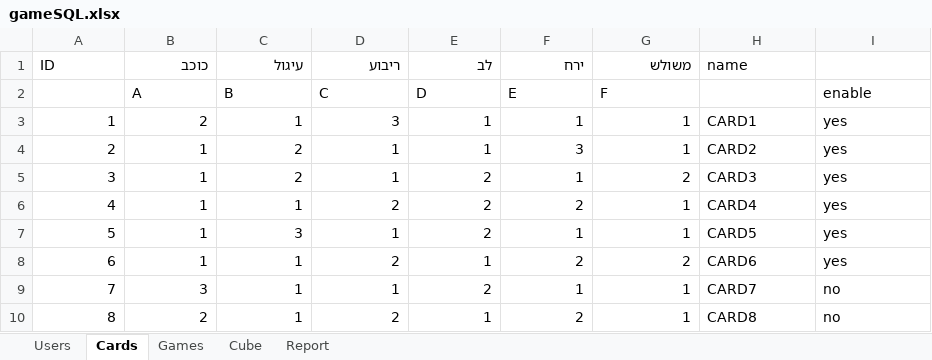
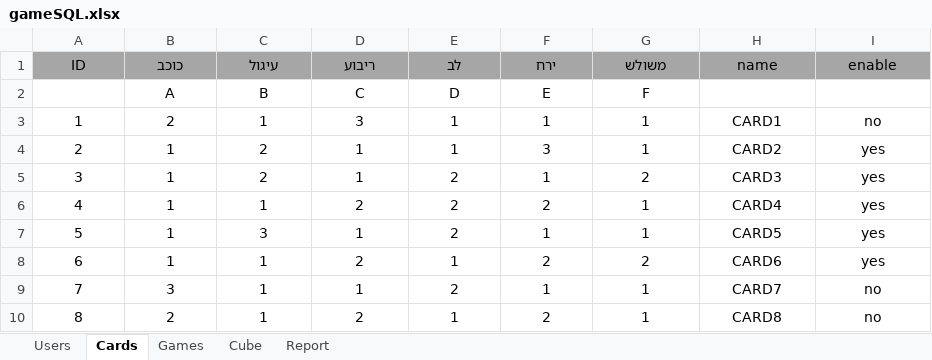
Before and after one commit to evghega/Collind, an Excel workbook: gameSQL.xlsx, sheet Cards, drawn as a sheet; values as stored, in another font and other column widths than the file's, no borders; the diff names each change by its address in the sheet, - before the commit and + after, or states it on an @@ line.

```diff
--- a/gameSQL.xlsx (sheet Cards)
+++ b/gameSQL.xlsx (sheet Cards)
-A1 alignment: left
+A1 alignment: center
-A1:I1 fill: none
+A1:I1 fill: #A6A6A6
-B1:G1 alignment: right
+B1:G1 alignment: center
-H1 alignment: left
+H1 alignment: center
-I1: (empty)
+I1: enable
-B2:G2 alignment: left
+B2:G2 alignment: center
-I2 (enable): enable
+I2 (enable): (empty)
-A3:G10 alignment: right
+A3:G10 alignment: center
-H3:I10 alignment: left
+H3:I10 alignment: center
-I3 (enable): yes
+I3 (enable): no
```
Also changed, not shown: sheet Games, sheet Users, sheet Report, sheet Cube, 3 other files.
